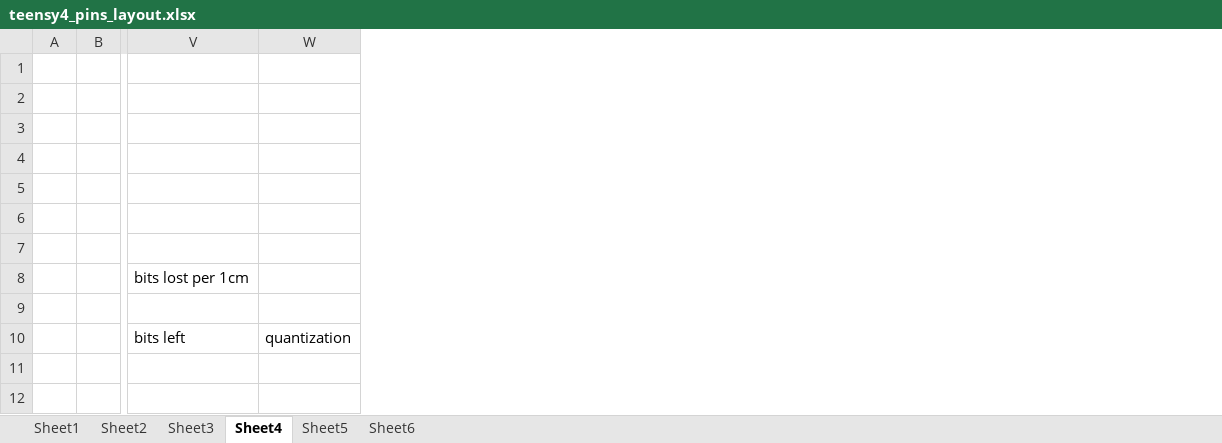
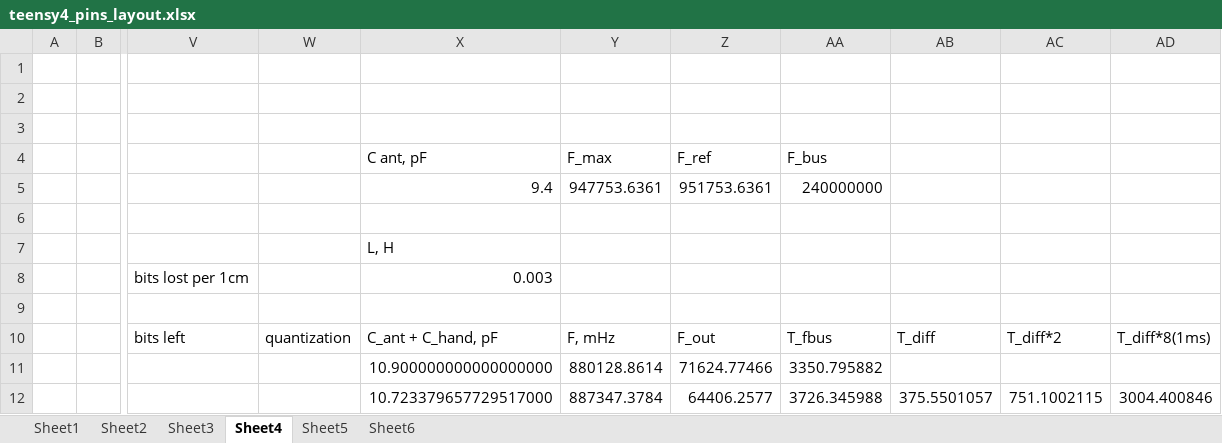
Before and after one commit to fpga-theremin/theremin, an Excel workbook: teensy4theremin/kicad/teensy4_pins_layout.xlsx, sheet Sheet4, drawn as a sheet; only a part is shown, gaps mark what is left out; values as stored, in another font and other column widths than the file's, no cell formats; rows hold the shown columns only; the diff names each change by its address in the sheet, - before the commit and + after, or states it on an @@ line.

```diff
--- a/teensy4theremin/kicad/teensy4_pins_layout.xlsx (sheet Sheet4)
+++ b/teensy4theremin/kicad/teensy4_pins_layout.xlsx (sheet Sheet4)
+column X, rows 4-12: C ant, pF | 9.4 |  | L, H | 0.003 |  | C_ant + C_hand, pF | 10.900000000000000000 | 10.723379657729517000
+column Y, rows 4-12: F_max | 947753.6361 |  |  |  |  | F, mHz | 880128.8614 | 887347.3784
+column Z, rows 4-12: F_ref | 951753.6361 |  |  |  |  | F_out | 71624.77466 | 64406.2577
+column AA, rows 4-12: F_bus | 240000000 |  |  |  |  | T_fbus | 3350.795882 | 3726.345988
+column AB, rows 10-12: T_diff |  | 375.5501057
+column AC, rows 10-12: T_diff*2 |  | 751.1002115
+column AD, rows 10-12: T_diff*8(1ms) |  | 3004.400846
-row 4: (empty)
+row 4:  |  |  |  | C ant, pF | F_max | F_ref | F_bus
```
Also changed, not shown: cell formats, 5 other files.
